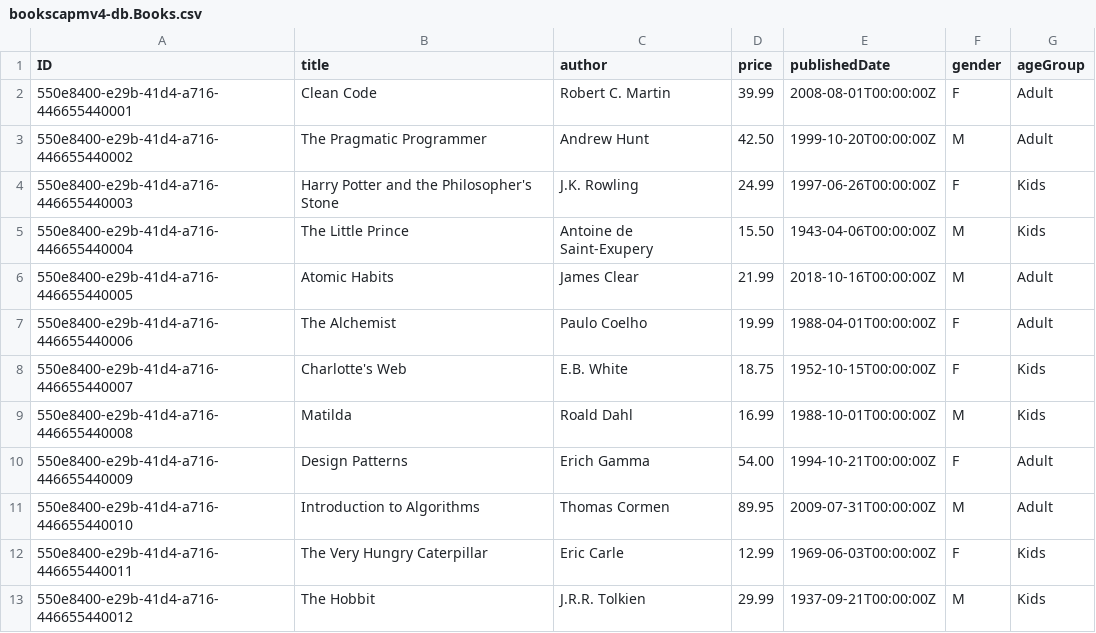
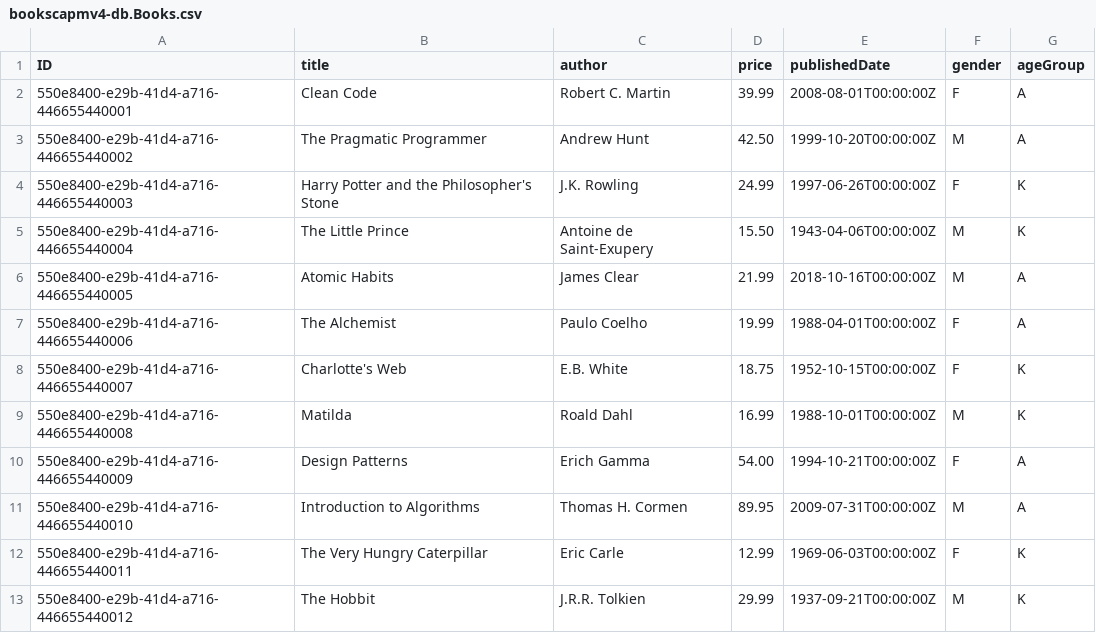
Before and after one commit to ishwaryachellappan/Books-V4-CAPM, a CSV file: db/data/bookscapmv4-db.Books.csv, drawn as a sheet.

```diff
--- a/db/data/bookscapmv4-db.Books.csv
+++ b/db/data/bookscapmv4-db.Books.csv
@@ -1,13 +1,13 @@
 ID,title,author,price,publishedDate,gender,ageGroup
-550e8400-e29b-41d4-a716-446655440001,Clean Code,Robert C. Martin,39.99,2008-08-01T00:00:00Z,F,Adult
-550e8400-e29b-41d4-a716-446655440002,The Pragmatic Programmer,Andrew Hunt,42.50,1999-10-20T00:00:00Z,M,Adult
-550e8400-e29b-41d4-a716-446655440003,Harry Potter and the Philosopher's Stone,J.K. Rowling,24.99,1997-06-26T00:00:00Z,F,Kids
-550e8400-e29b-41d4-a716-446655440004,The Little Prince,Antoine de Saint-Exupery,15.50,1943-04-06T00:00:00Z,M,Kids
-550e8400-e29b-41d4-a716-446655440005,Atomic Habits,James Clear,21.99,2018-10-16T00:00:00Z,M,Adult
-550e8400-e29b-41d4-a716-446655440006,The Alchemist,Paulo Coelho,19.99,1988-04-01T00:00:00Z,F,Adult
-550e8400-e29b-41d4-a716-446655440007,Charlotte's Web,E.B. White,18.75,1952-10-15T00:00:00Z,F,Kids
-550e8400-e29b-41d4-a716-446655440008,Matilda,Roald Dahl,16.99,1988-10-01T00:00:00Z,M,Kids
-550e8400-e29b-41d4-a716-446655440009,Design Patterns,Erich Gamma,54.00,1994-10-21T00:00:00Z,F,Adult
-550e8400-e29b-41d4-a716-446655440010,Introduction to Algorithms,Thomas Cormen,89.95,2009-07-31T00:00:00Z,M,Adult
-550e8400-e29b-41d4-a716-446655440011,The Very Hungry Caterpillar,Eric Carle,12.99,1969-06-03T00:00:00Z,F,Kids
-550e8400-e29b-41d4-a716-446655440012,The Hobbit,J.R.R. Tolkien,29.99,1937-09-21T00:00:00Z,M,Kids
+550e8400-e29b-41d4-a716-446655440001,Clean Code,Robert C. Martin,39.99,2008-08-01T00:00:00Z,F,A
+550e8400-e29b-41d4-a716-446655440002,The Pragmatic Programmer,Andrew Hunt,42.50,1999-10-20T00:00:00Z,M,A
+550e8400-e29b-41d4-a716-446655440003,Harry Potter and the Philosopher's Stone,J.K. Rowling,24.99,1997-06-26T00:00:00Z,F,K
+550e8400-e29b-41d4-a716-446655440004,The Little Prince,Antoine de Saint-Exupery,15.50,1943-04-06T00:00:00Z,M,K
+550e8400-e29b-41d4-a716-446655440005,Atomic Habits,James Clear,21.99,2018-10-16T00:00:00Z,M,A
+550e8400-e29b-41d4-a716-446655440006,The Alchemist,Paulo Coelho,19.99,1988-04-01T00:00:00Z,F,A
+550e8400-e29b-41d4-a716-446655440007,Charlotte's Web,E.B. White,18.75,1952-10-15T00:00:00Z,F,K
+550e8400-e29b-41d4-a716-446655440008,Matilda,Roald Dahl,16.99,1988-10-01T00:00:00Z,M,K
+550e8400-e29b-41d4-a716-446655440009,Design Patterns,Erich Gamma,54.00,1994-10-21T00:00:00Z,F,A
+550e8400-e29b-41d4-a716-446655440010,Introduction to Algorithms,Thomas H. Cormen,89.95,2009-07-31T00:00:00Z,M,A
+550e8400-e29b-41d4-a716-446655440011,The Very Hungry Caterpillar,Eric Carle,12.99,1969-06-03T00:00:00Z,F,K
+550e8400-e29b-41d4-a716-446655440012,The Hobbit,J.R.R. Tolkien,29.99,1937-09-21T00:00:00Z,M,K
```
Also changed, not shown: 3 other files.
